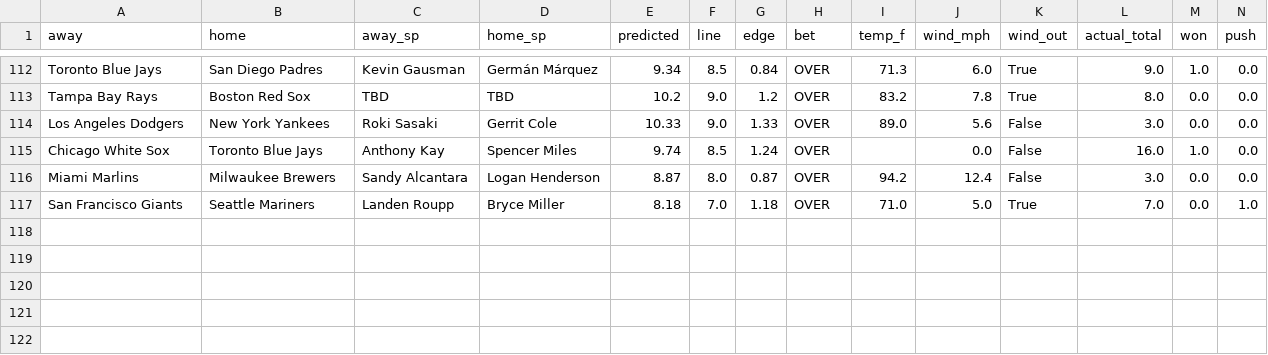
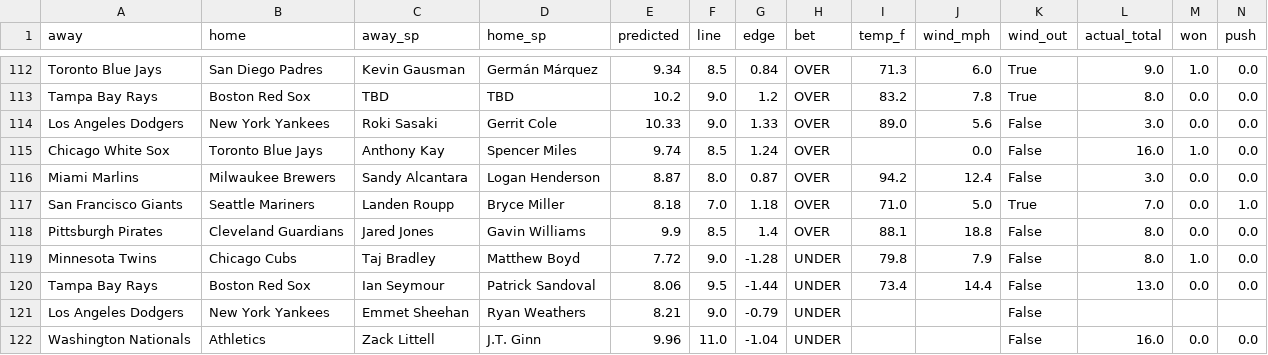
Before and after one commit to clabaughethan/mlb_totals_model, a CSV file: data/predictions/tracker.csv, drawn as a sheet; only a part is shown, gaps mark what is left out; rows hold the shown columns only; the diff names each change by its address in the sheet, - before the commit and + after, or states it on an @@ line.

```diff
--- a/data/predictions/tracker.csv
+++ b/data/predictions/tracker.csv
+row 118: Pittsburgh Pirates | Cleveland Guardians | Jared Jones | Gavin Williams | 9.9 | 8.5 | 1.4 | OVER | 88.1 | 18.8 | False | 8.0 | 0.0 | 0.0
+row 119: Minnesota Twins | Chicago Cubs | Taj Bradley | Matthew Boyd | 7.72 | 9.0 | -1.28 | UNDER | 79.8 | 7.9 | False | 8.0 | 1.0 | 0.0
+row 120: Tampa Bay Rays | Boston Red Sox | Ian Seymour | Patrick Sandoval | 8.06 | 9.5 | -1.44 | UNDER | 73.4 | 14.4 | False | 13.0 | 0.0 | 0.0
+row 121: Los Angeles Dodgers | New York Yankees | Emmet Sheehan | Ryan Weathers | 8.21 | 9.0 | -0.79 | UNDER |  |  | False
+row 122: Washington Nationals | Athletics | Zack Littell | J.T. Ginn | 9.96 | 11.0 | -1.04 | UNDER |  |  | False | 16.0 | 0.0 | 0.0
```
Also changed, not shown: data/predictions/predictions_2026-07-18.csv, 2 other files.
